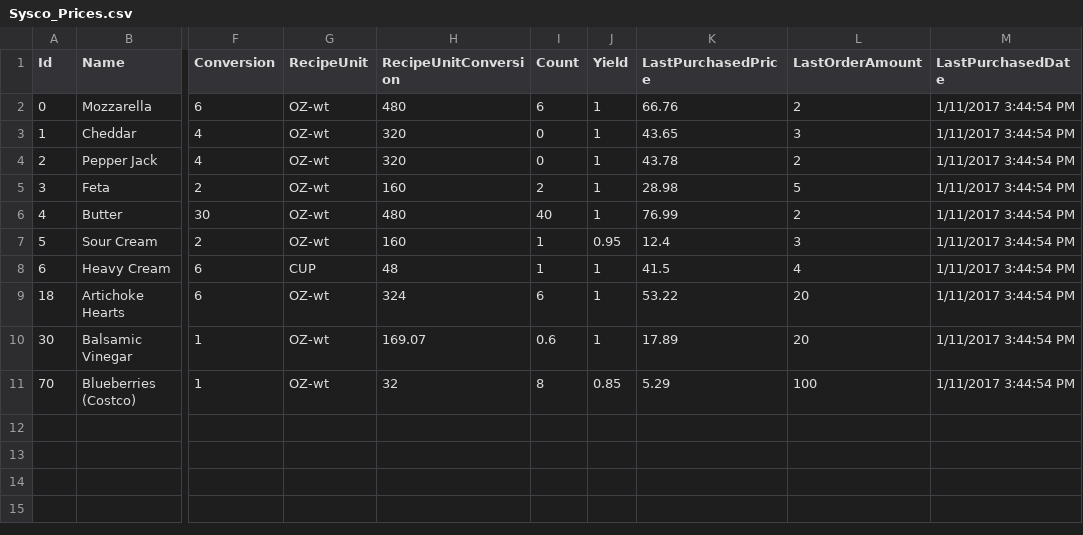
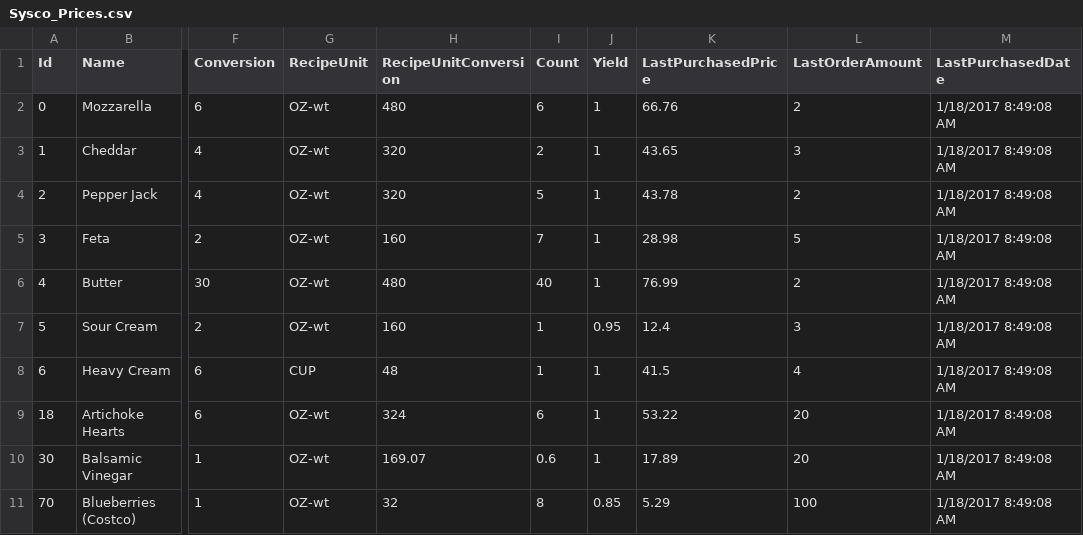
Before and after one commit to adhurjaty/BuddhaBowls, a CSV file: Data/Vendor Prices/Sysco_Prices.csv, drawn as a sheet; only a part is shown, gaps mark what is left out; the diff names each change by its address in the sheet, - before the commit and + after, or states it on an @@ line.

```diff
--- a/Data/Vendor Prices/Sysco_Prices.csv
+++ b/Data/Vendor Prices/Sysco_Prices.csv
-M2:M11 (LastPurchasedDate): 1/11/2017 3:44:54 PM
+M2:M11 (LastPurchasedDate): 1/18/2017 8:49:08 AM
-I3 (Count): 0
+I3 (Count): 2
-I4 (Count): 0
+I4 (Count): 5
-I5 (Count): 2
+I5 (Count): 7
```
Also changed, not shown: Data/InventoryItem.csv, Data/PurchaseOrder.csv, 11 other files.
